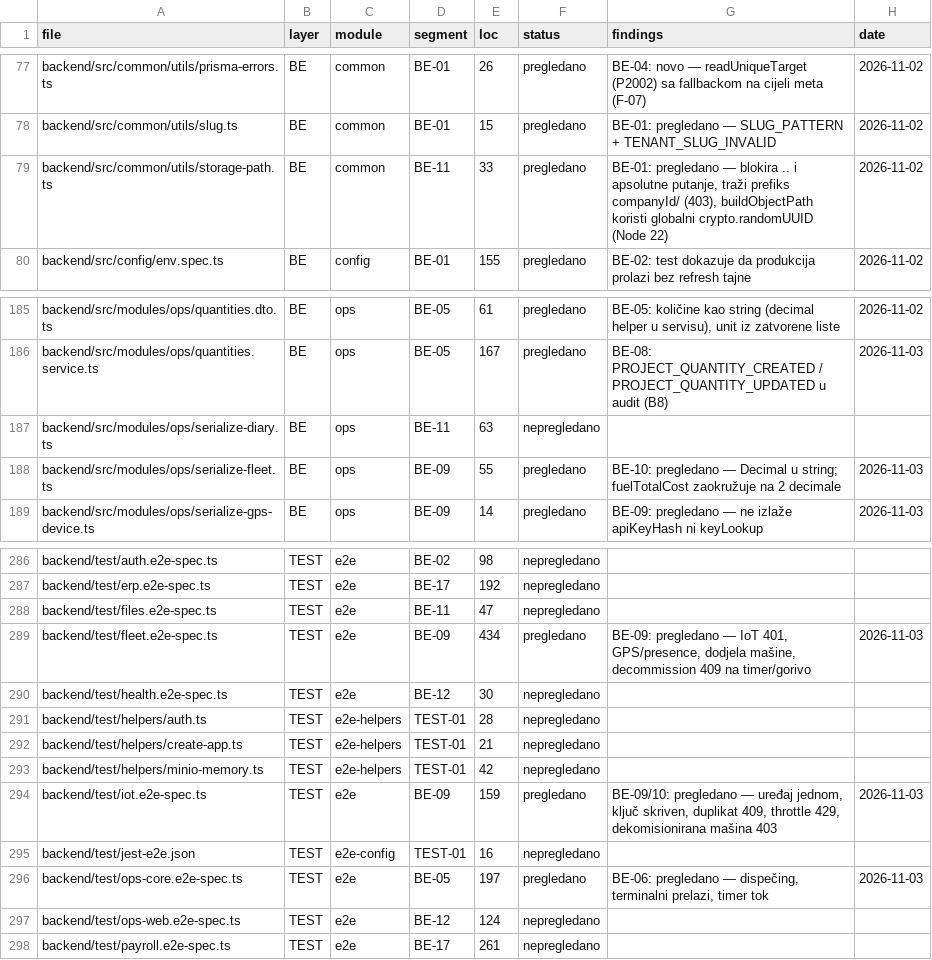
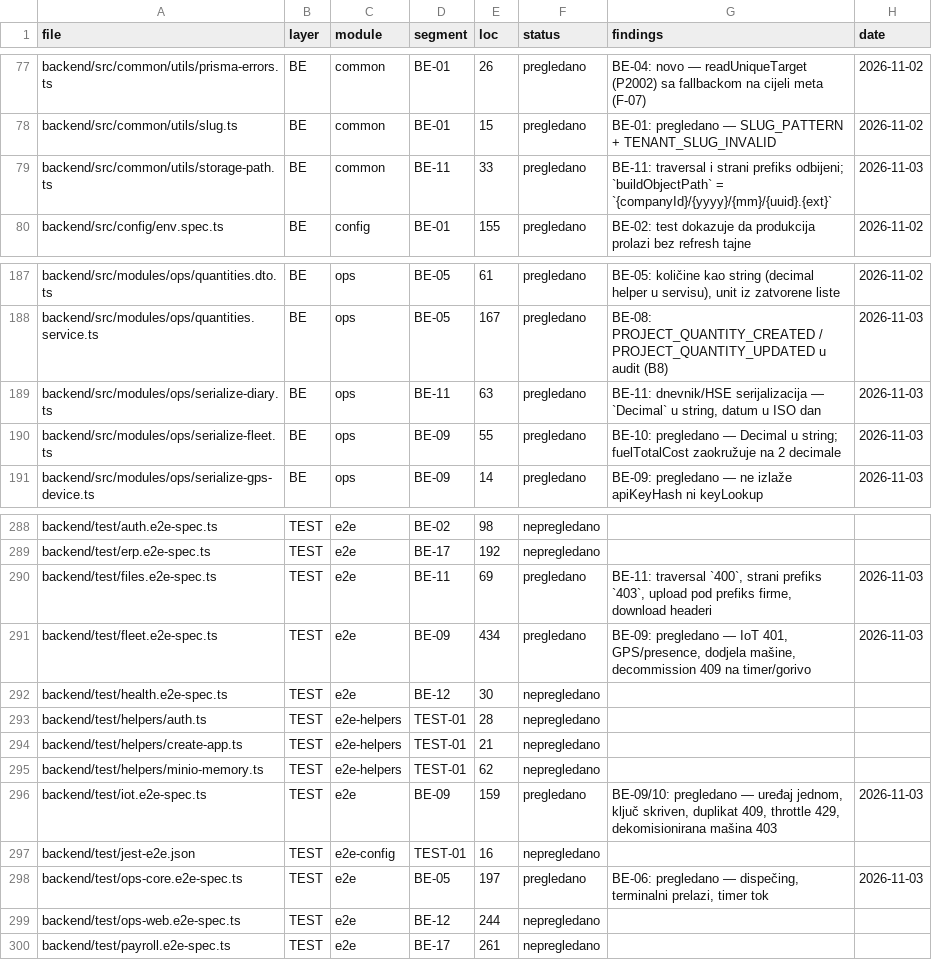
Before and after one commit to mudzy992/gradix, a CSV file: AUDIT/COVERAGE_MATRIX.csv, drawn as a sheet; only a part is shown, gaps mark what is left out; the diff covers the shown part only.

Commit message:
fix(diary): PDF ne pada na bh. slovima, idempotentan offline dnevnik, validacija HSE i fajlova [BE-11]
Co-authored-by: arena-agent <297053741+arena-agent@users.noreply.github.com>

```diff
--- a/AUDIT/COVERAGE_MATRIX.csv
+++ b/AUDIT/COVERAGE_MATRIX.csv
@@ -78,3 +78,3 @@ backend/src/common/utils/prisma-errors.ts,BE,common,BE-01,26,pregledano,BE-04: n
 backend/src/common/utils/slug.ts,BE,common,BE-01,15,pregledano,BE-01: pregledano — SLUG_PATTERN + TENANT_SLUG_INVALID,2026-11-02
-backend/src/common/utils/storage-path.ts,BE,common,BE-11,33,pregledano,"BE-01: pregledano — blokira .. i apsolutne putanje, traži prefiks companyId/ (403), buildObjectPath koristi globalni crypto.randomUUID (Node 22)",2026-11-02
+backend/src/common/utils/storage-path.ts,BE,common,BE-11,33,pregledano,BE-11: traversal i strani prefiks odbijeni; `buildObjectPath` = `{companyId}/{yyyy}/{mm}/{uuid}.{ext}`,2026-11-03
 backend/src/config/env.spec.ts,BE,config,BE-01,155,pregledano,BE-02: test dokazuje da produkcija prolazi bez refresh tajne,2026-11-02
@@ -186,3 +188,3 @@ backend/src/modules/ops/quantities.dto.ts,BE,ops,BE-05,61,pregledano,"BE-05: kol
 backend/src/modules/ops/quantities.service.ts,BE,ops,BE-05,167,pregledano,BE-08: PROJECT_QUANTITY_CREATED / PROJECT_QUANTITY_UPDATED u audit (B8),2026-11-03
-backend/src/modules/ops/serialize-diary.ts,BE,ops,BE-11,63,nepregledano,,
+backend/src/modules/ops/serialize-diary.ts,BE,ops,BE-11,63,pregledano,"BE-11: dnevnik/HSE serijalizacija — `Decimal` u string, datum u ISO dan",2026-11-03
 backend/src/modules/ops/serialize-fleet.ts,BE,ops,BE-09,55,pregledano,BE-10: pregledano — Decimal u string; fuelTotalCost zaokružuje na 2 decimale,2026-11-03
@@ -287,3 +289,3 @@ backend/test/auth.e2e-spec.ts,TEST,e2e,BE-02,98,nepregledano,,
 backend/test/erp.e2e-spec.ts,TEST,e2e,BE-17,192,nepregledano,,
-backend/test/files.e2e-spec.ts,TEST,e2e,BE-11,47,nepregledano,,
+backend/test/files.e2e-spec.ts,TEST,e2e,BE-11,69,pregledano,"BE-11: traversal `400`, strani prefiks `403`, upload pod prefiks firme, download headeri",2026-11-03
 backend/test/fleet.e2e-spec.ts,TEST,e2e,BE-09,434,pregledano,"BE-09: pregledano — IoT 401, GPS/presence, dodjela mašine, decommission 409 na timer/gorivo",2026-11-03
@@ -292,3 +294,3 @@ backend/test/helpers/auth.ts,TEST,e2e-helpers,TEST-01,28,nepregledano,,
 backend/test/helpers/create-app.ts,TEST,e2e-helpers,TEST-01,21,nepregledano,,
-backend/test/helpers/minio-memory.ts,TEST,e2e-helpers,TEST-01,42,nepregledano,,
+backend/test/helpers/minio-memory.ts,TEST,e2e-helpers,TEST-01,62,nepregledano,,
 backend/test/iot.e2e-spec.ts,TEST,e2e,BE-09,159,pregledano,"BE-09/10: pregledano — uređaj jednom, ključ skriven, duplikat 409, throttle 429, dekomisionirana mašina 403",2026-11-03
@@ -296,3 +298,3 @@ backend/test/jest-e2e.json,TEST,e2e-config,TEST-01,16,nepregledano,,
 backend/test/ops-core.e2e-spec.ts,TEST,e2e,BE-05,197,pregledano,"BE-06: pregledano — dispečing, terminalni prelazi, timer tok",2026-11-03
-backend/test/ops-web.e2e-spec.ts,TEST,e2e,BE-12,124,nepregledano,,
+backend/test/ops-web.e2e-spec.ts,TEST,e2e,BE-12,244,nepregledano,,
 backend/test/payroll.e2e-spec.ts,TEST,e2e,BE-17,261,nepregledano,,
```
Also changed, not shown: 2 added rows and 50 edited cells elsewhere in this file, 19 other files.
